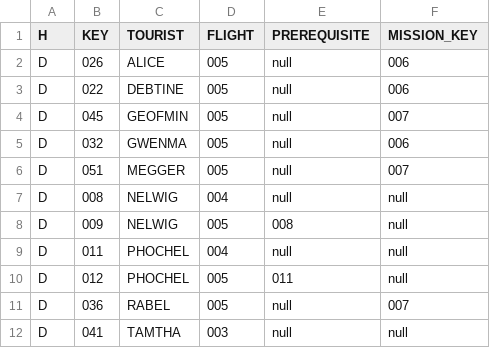
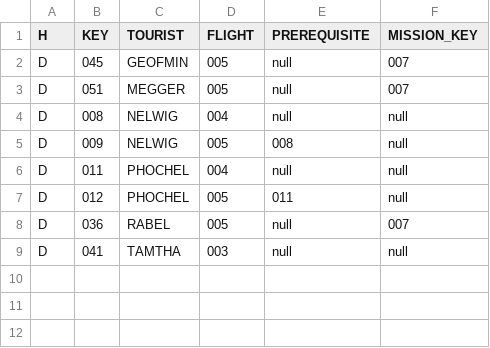
Before and after one commit to john-orr/kerbal-space-tourism, a CSV file: database/tourist_itinerary.csv, drawn as a sheet; the diff names each change by its address in the sheet, - before the commit and + after, or states it on an @@ line.

Commit message:
windy mission finished

```diff
--- a/database/tourist_itinerary.csv
+++ b/database/tourist_itinerary.csv
-row 2: D | 026 | ALICE | 005 | null | 006
-row 3: D | 022 | DEBTINE | 005 | null | 006
-row 5: D | 032 | GWENMA | 005 | null | 006
```
Also changed, not shown: 3 other files.
